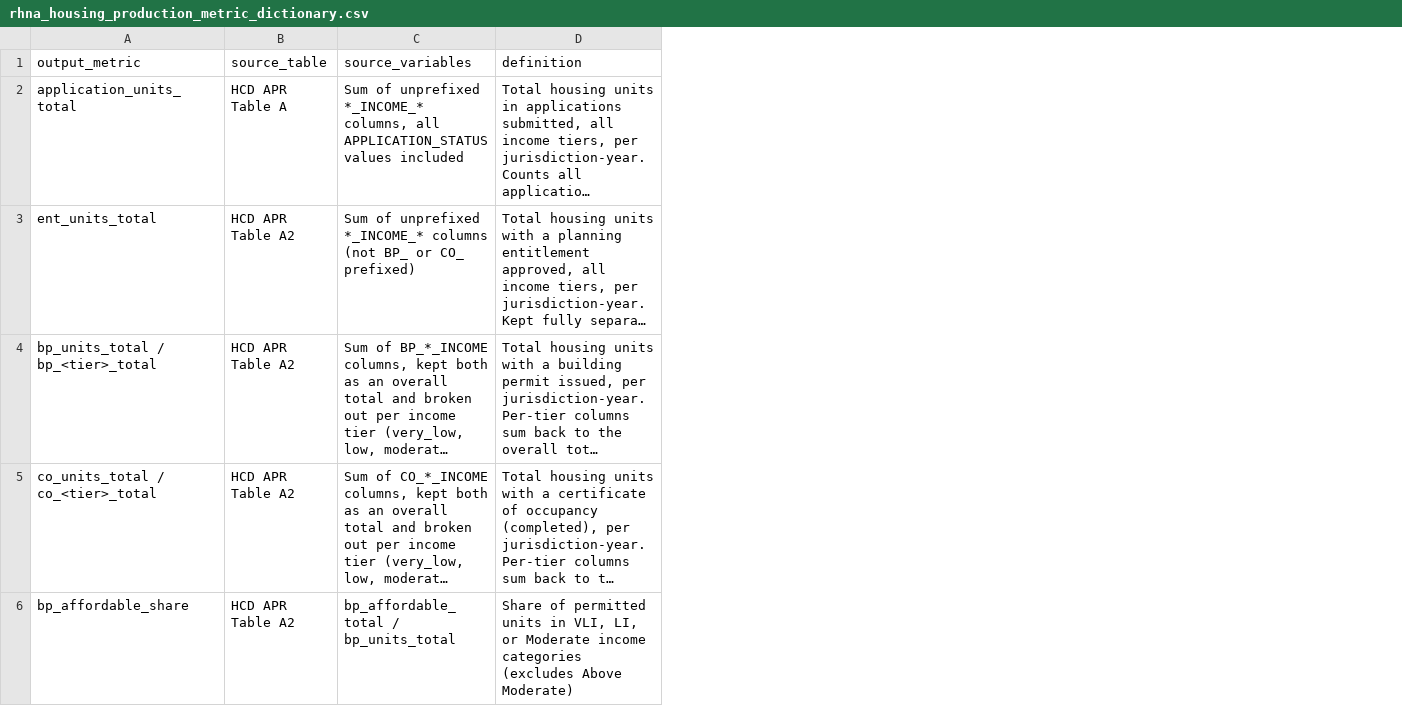
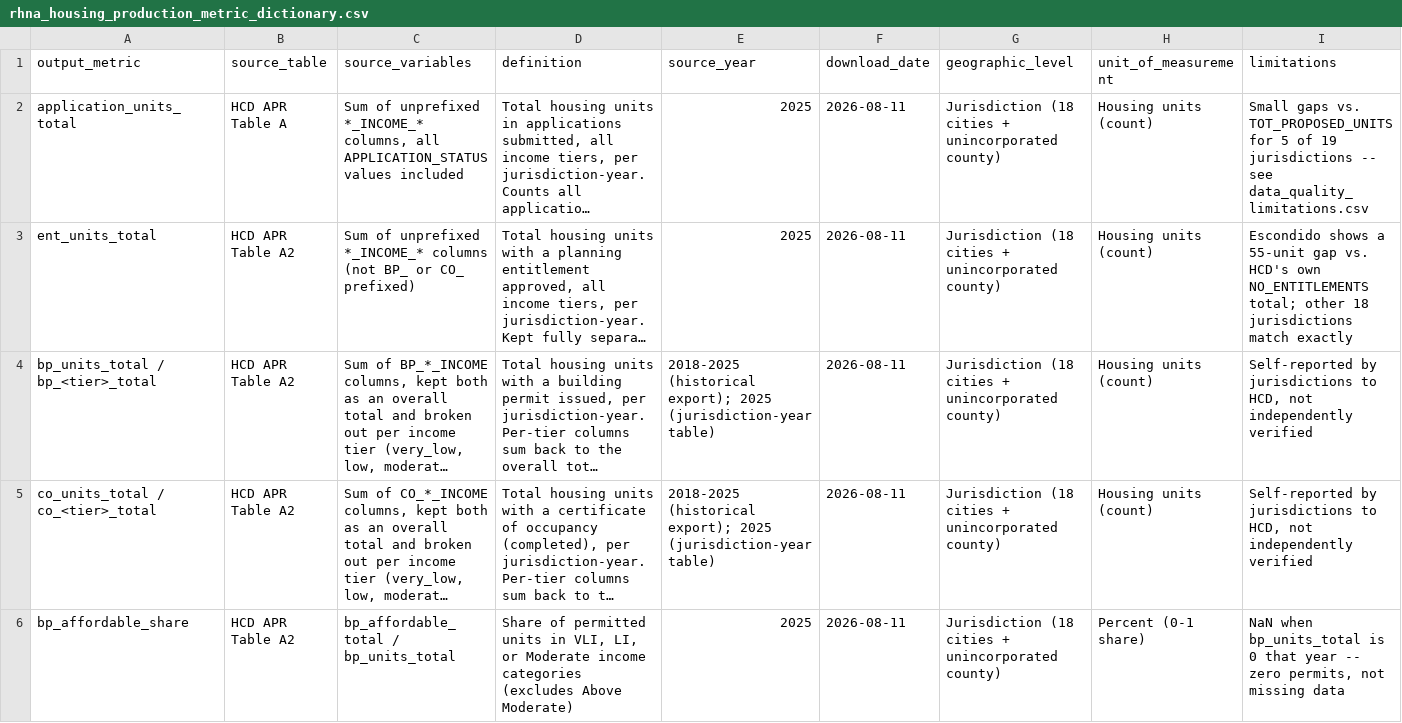
Before and after one commit to laurenthanhvo/chpd-dashboard-data-validation, a CSV file: van's work/docs/rhna_housing_production_metric_dictionary.csv, drawn as a sheet; only a part is shown; long unchanged cells end in …; the diff names each change by its address in the sheet, - before the commit and + after, or states it on an @@ line.

```diff
--- a/van's work/docs/rhna_housing_production_metric_dictionary.csv
+++ b/van's work/docs/rhna_housing_production_metric_dictionary.csv
+column E (source_year), rows 2-6: 2025 | 2025 | 2018-2025 (historical export); 2025 (jurisdiction-year table) | 2018-2025 (historical export); 2025 (jurisdiction-year table) | 2025
+column F (download_date), rows 2-6: all 2026-08-11
+column G (geographic_level), rows 2-6: all Jurisdiction (18 cities + unincorporated county)
+column H (unit_of_measurement), rows 2-6: Housing units (count) | Housing units (count) | Housing units (count) | Housing units (count) | Percent (0-1 share)
+column I (limitations), rows 2-6: Small gaps vs. TOT_PROPOSED_UNITS for 5 of 19 jurisdictions -- see data_quality_limitations.csv | Escondido shows a 55-unit gap vs. HCD's own NO_ENTITLEMENTS total; other 18 jurisdictions match exactly | Self-reported by jurisdictions to HCD, not independently verified | Self-reported by jurisdictions to HCD, not independently verified | NaN when bp_units_total is 0 that year -- zero permits, not missing data
```
Also changed, not shown: 2 other files.
